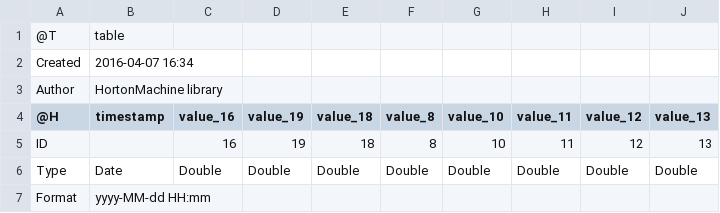
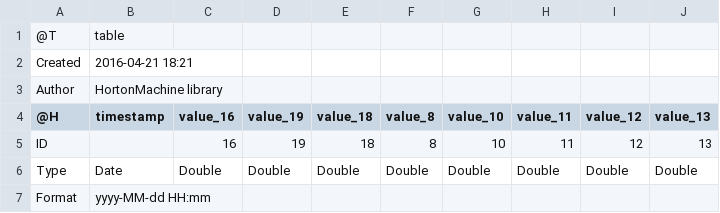
Before and after one commit to geoframecomponents/SnowMelting, a CSV file: resources/Output/SWE_hourly.csv, drawn as a sheet; only a part is shown.

```diff
--- a/resources/Output/SWE_hourly.csv
+++ b/resources/Output/SWE_hourly.csv
@@ -1,3 +1,3 @@
 @T,table
-Created,2016-04-07 16:34
+Created,2016-04-21 18:21
 Author,HortonMachine library
```
Also changed, not shown: resources/Output/Melting_Hourly.csv, 3 other files.
